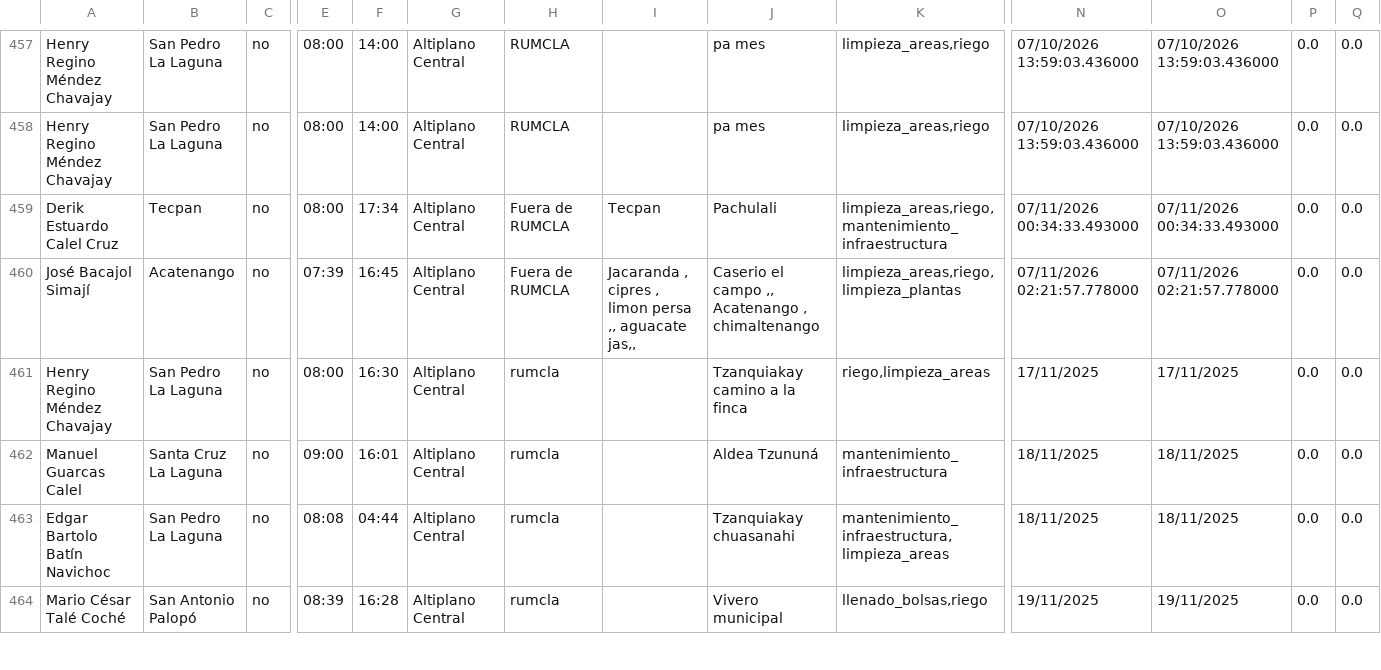
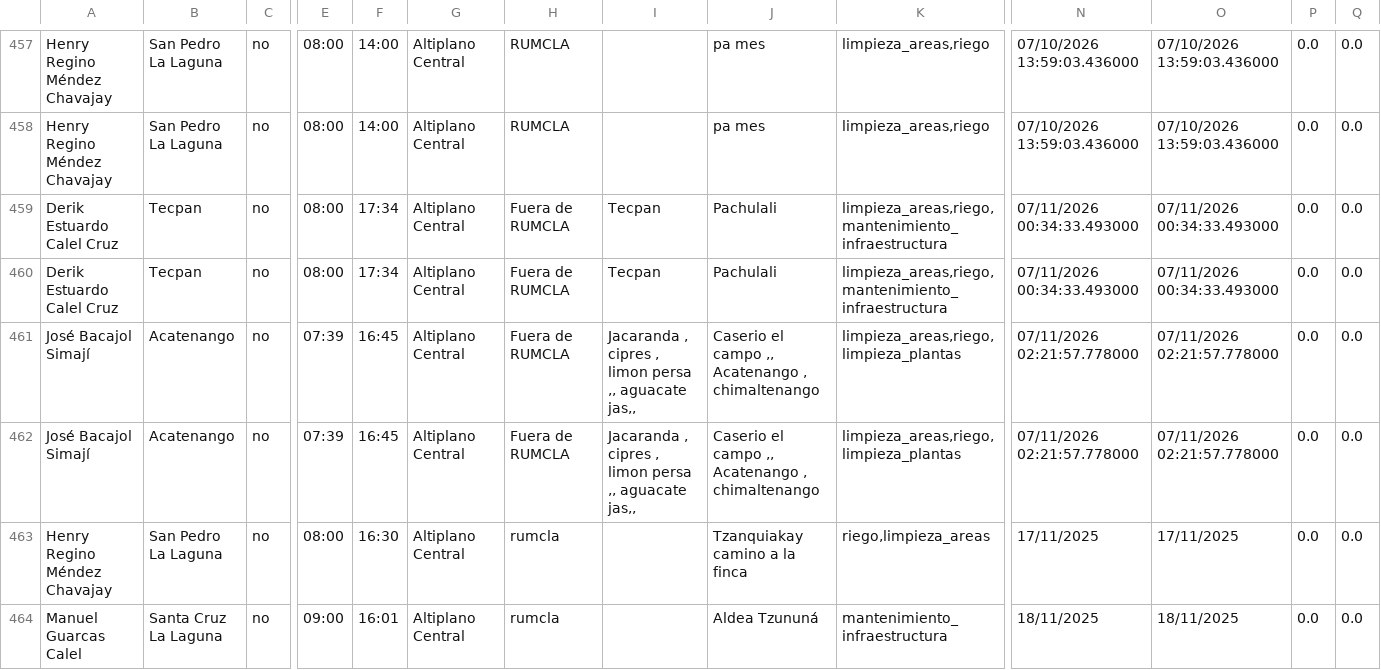
Before and after one commit to geograficaaala/guardarecursos_conap, a CSV file: docs/datos/base2_datos.csv, drawn as a sheet; only a part is shown, gaps mark what is left out; the shorter side is filled out with more unchanged rows; rows hold the shown columns only; the diff names each change by its address in the sheet, - before the commit and + after, or states it on an @@ line.

```diff
--- a/docs/datos/base2_datos.csv
+++ b/docs/datos/base2_datos.csv
+row 460: Derik Estuardo Calel Cruz | Tecpan | no | 08:00 | 17:34 | Altiplano Central | Fuera de RUMCLA | Tecpan | Pachulali | limpieza_areas,riego,mantenimiento_infraestructura | 07/11/2026 00:34:33.493000 | 07/11/2026 00:34:33.493000 | 0.0 | 0.0
+row 461: José Bacajol Simají | Acatenango | no | 07:39 | 16:45 | Altiplano Central | Fuera de RUMCLA | Jacaranda , cipres , limon persa ,, aguacate jas,, | Caserio el campo ,, Acatenango , chimaltenango | limpieza_areas,riego,limpieza_plantas | 07/11/2026 02:21:57.778000 | 07/11/2026 02:21:57.778000 | 0.0 | 0.0
```
